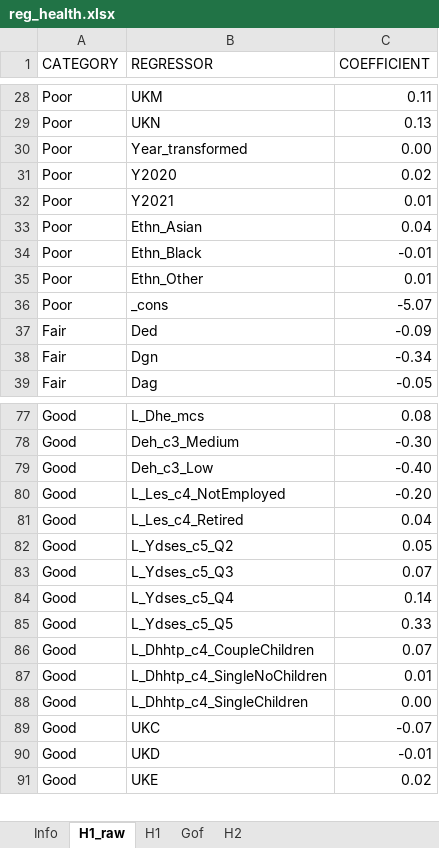
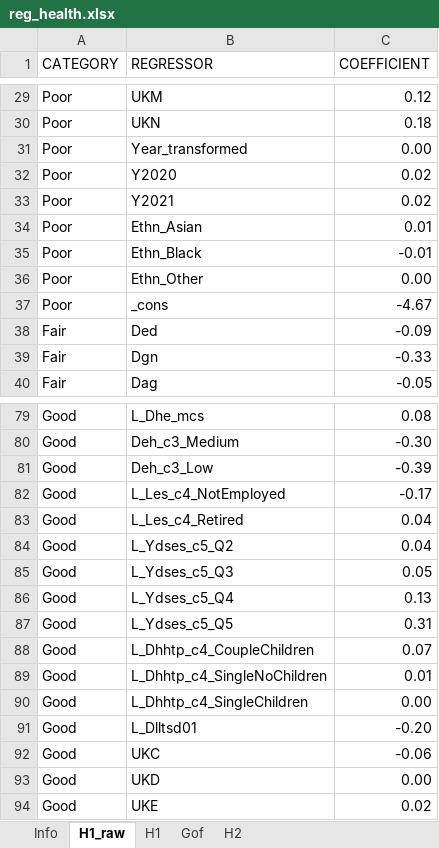
Before and after one commit to centreformicrosimulation/SimPaths, an Excel workbook: input/reg_health.xlsx, sheet H1_raw, drawn as a sheet; only a part is shown, gaps mark what is left out; values as stored, in another font and other column widths than the file's, no borders; addresses are those after the commit; the diff covers the shown part only; the diff names each change by its address in the sheet, - before the commit and + after, or states it on an @@ line.

Commit message:
Update regression estimates
The following processes were updated to consider only the new definition of the dlltsd01 variable: reg_health, reg_retirement, reg_wages, reg_RMSE.
For the moment, need of social care has not been included.

```diff
--- a/input/reg_health.xlsx (sheet H1_raw)
+++ b/input/reg_health.xlsx (sheet H1_raw)
-C29 (COEFFICIENT): 0.11
+C29 (COEFFICIENT): 0.12
-C30 (COEFFICIENT): 0.13
+C30 (COEFFICIENT): 0.18
-C33 (COEFFICIENT): 0.01
+C33 (COEFFICIENT): 0.02
-C34 (COEFFICIENT): 0.04
+C34 (COEFFICIENT): 0.01
-C36 (COEFFICIENT): 0.01
+C36 (COEFFICIENT): 0.00
-C37 (COEFFICIENT): -5.07
+C37 (COEFFICIENT): -4.67
-C39 (COEFFICIENT): -0.34
+C39 (COEFFICIENT): -0.33
-C81 (COEFFICIENT): -0.40
+C81 (COEFFICIENT): -0.39
-C82 (COEFFICIENT): -0.20
+C82 (COEFFICIENT): -0.17
-C84 (COEFFICIENT): 0.05
+C84 (COEFFICIENT): 0.04
-C85 (COEFFICIENT): 0.07
+C85 (COEFFICIENT): 0.05
-C86 (COEFFICIENT): 0.14
+C86 (COEFFICIENT): 0.13
-C87 (COEFFICIENT): 0.33
+C87 (COEFFICIENT): 0.31
+row 91: Good | L_Dlltsd01 | -0.20
-C92 (COEFFICIENT): -0.07
+C92 (COEFFICIENT): -0.06
-C93 (COEFFICIENT): -0.01
+C93 (COEFFICIENT): 0.00
```
Also changed, not shown: 3 added rows and 58 edited cells elsewhere in this sheet, sheet H1, sheet H2, sheet Gof, input/reg_RMSE.xlsx, input/reg_retirement.xlsx, 5 other files.
